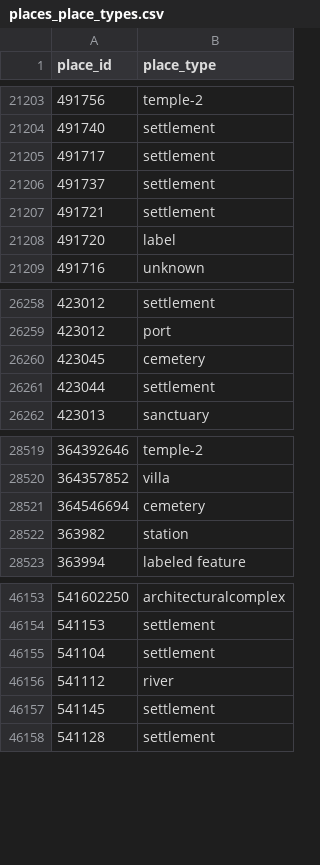
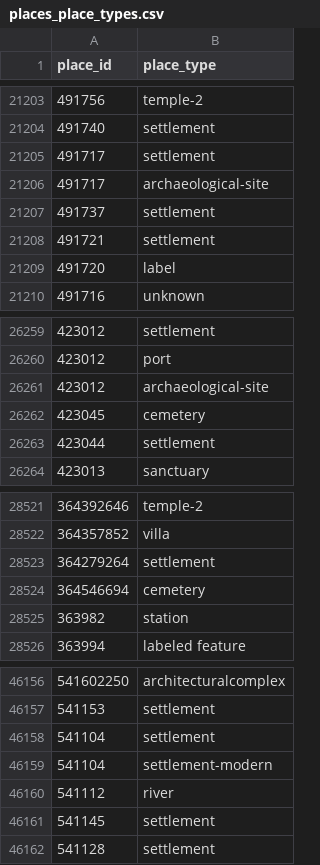
Before and after one commit to isawnyu/pleiades.datasets, a CSV file: data/gis/places_place_types.csv, drawn as a sheet; only a part is shown, gaps mark what is left out; the diff names each change by its address in the sheet, - before the commit and + after, or states it on an @@ line.

```diff
--- a/data/gis/places_place_types.csv
+++ b/data/gis/places_place_types.csv
+row 21206: 491717 | archaeological-site
+row 26261: 423012 | archaeological-site
+row 28523: 364279264 | settlement
+row 46159: 541104 | settlement-modern
```
Also changed, not shown: 2 other files.
